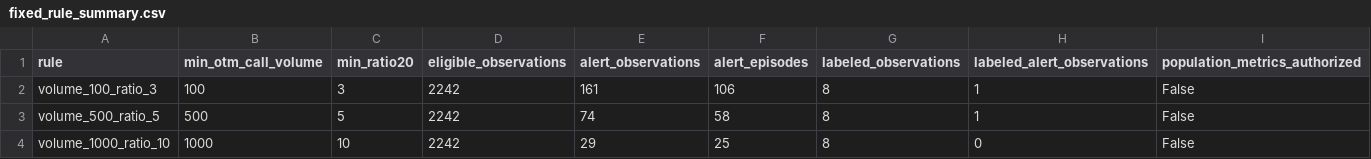
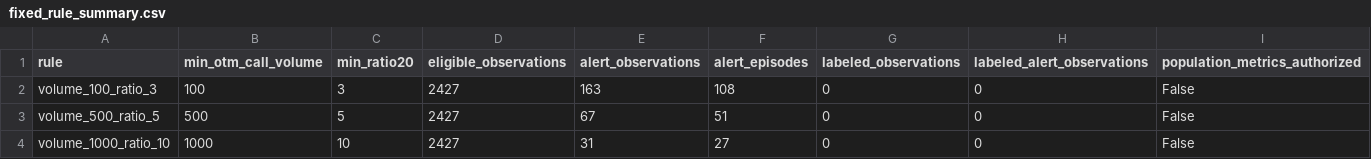
Before and after one commit to histidineARG/insider-option-patterns, a CSV file: results/evaluation/fixed_rule_summary.csv, drawn as a sheet.

```diff
--- a/results/evaluation/fixed_rule_summary.csv
+++ b/results/evaluation/fixed_rule_summary.csv
@@ -1,4 +1,4 @@
 rule,min_otm_call_volume,min_ratio20,eligible_observations,alert_observations,alert_episodes,labeled_observations,labeled_alert_observations,population_metrics_authorized
-volume_100_ratio_3,100,3,2242,161,106,8,1,False
-volume_500_ratio_5,500,5,2242,74,58,8,1,False
-volume_1000_ratio_10,1000,10,2242,29,25,8,0,False
+volume_100_ratio_3,100,3,2427,163,108,0,0,False
+volume_500_ratio_5,500,5,2427,67,51,0,0,False
+volume_1000_ratio_10,1000,10,2427,31,27,0,0,False
```
Also changed, not shown: results/background_sample/observations.csv, results/background_sample/sampling_frames.csv, 18 other files.
